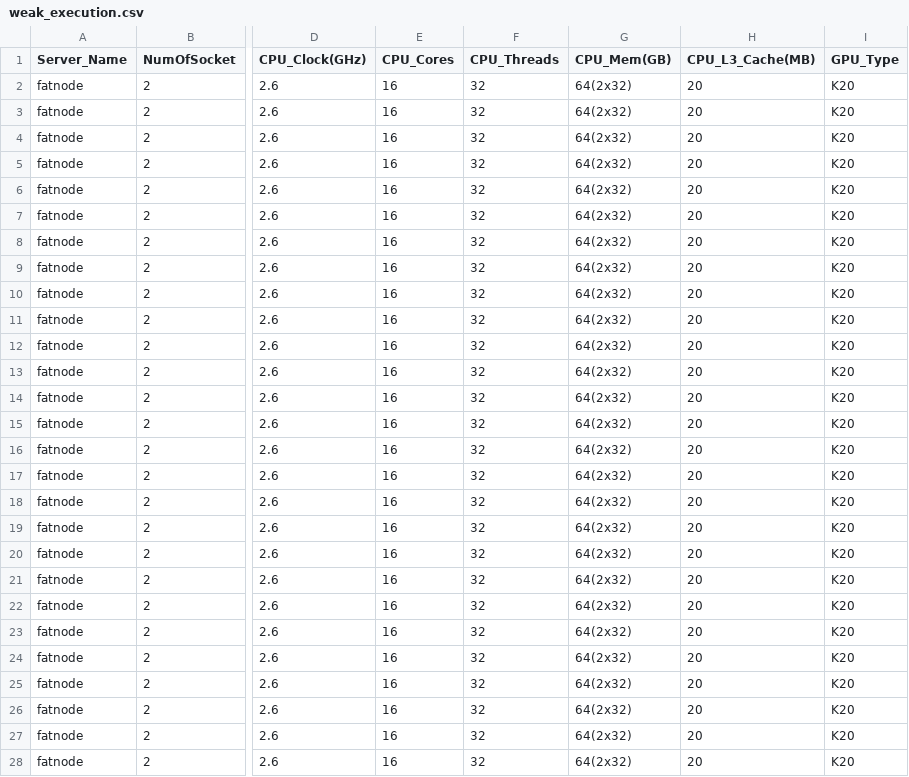
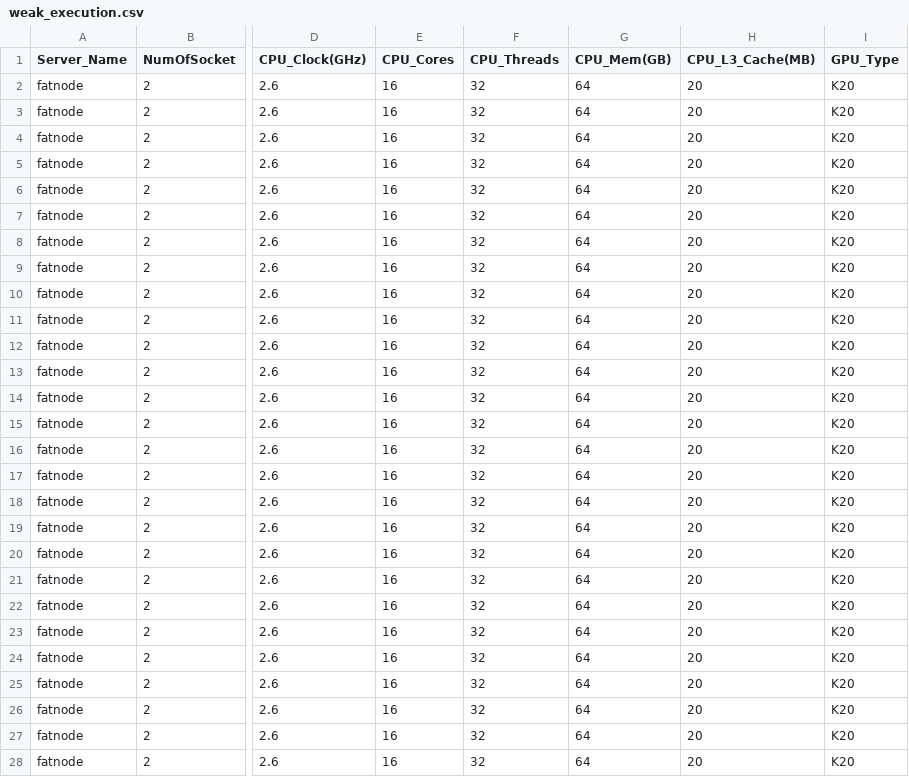
Before and after one commit to gengtsh/darts-heterogeneous, a CSV file: others/data/p1_p2/p2/weak_execution.csv, drawn as a sheet; only a part is shown, gaps mark what is left out; the diff covers the shown part only; the diff names each change by its address in the sheet, - before the commit and + after, or states it on an @@ line.

Commit message:
Updates the files for the weka

```diff
--- a/others/data/p1_p2/p2/weak_execution.csv
+++ b/others/data/p1_p2/p2/weak_execution.csv
-G2:G28 (CPU_Mem(GB)): 64(2x32)
+G2:G28 (CPU_Mem(GB)): 64
```
Also changed, not shown: 133 edited cells elsewhere in this file.
